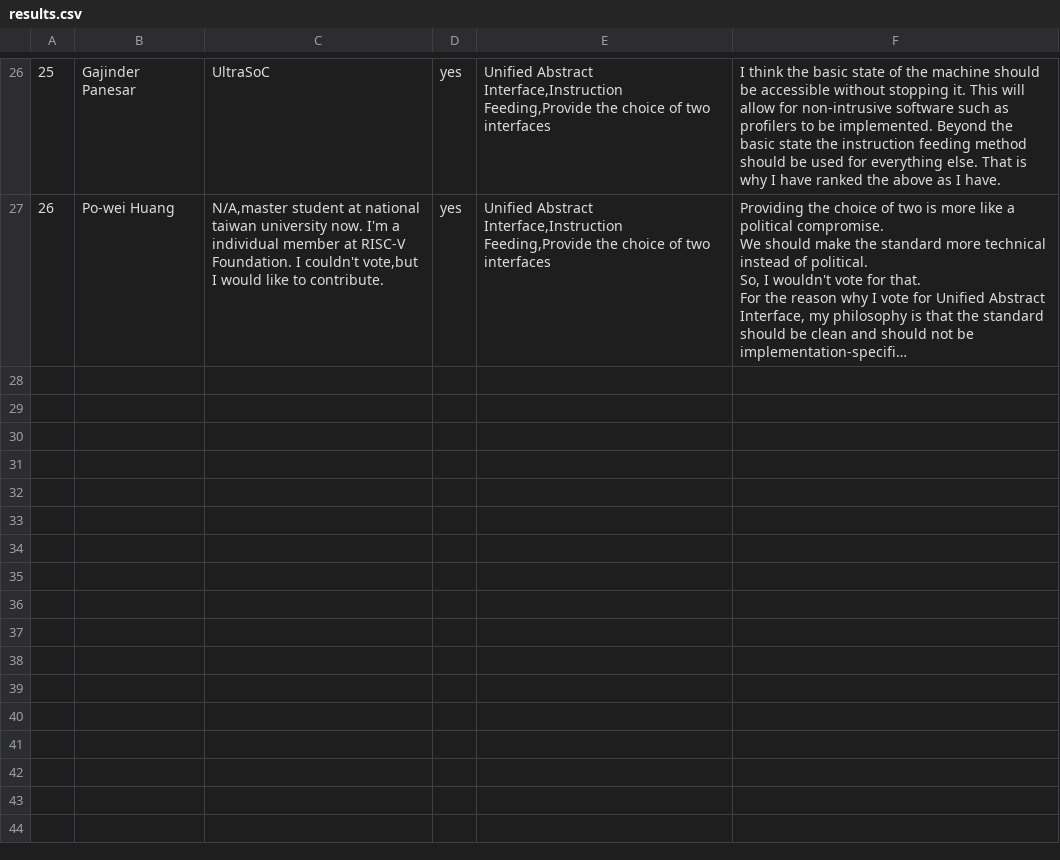
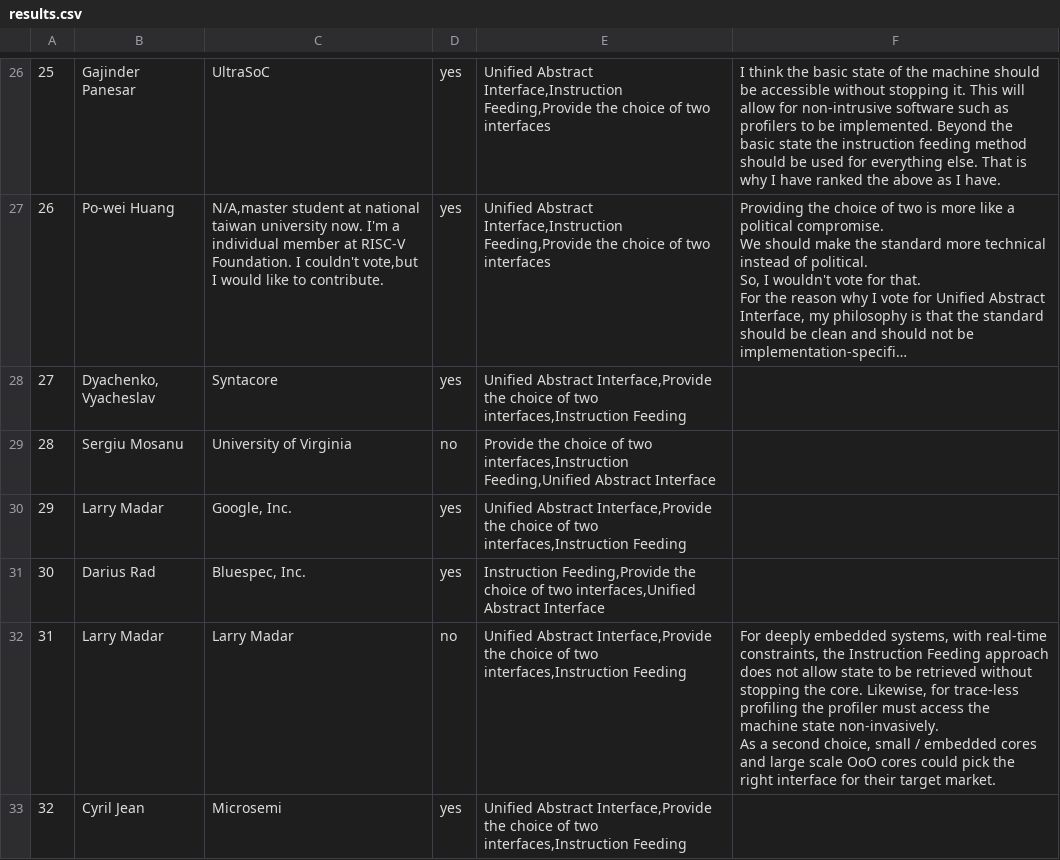
Before and after one commit to sifive/debug-mechanism-comparison, a CSV file: poll-results/results.csv, drawn as a sheet; only a part is shown, gaps mark what is left out; long unchanged cells end in …; ↵ is a line break in a cell; the diff names each change by its address in the sheet, - before the commit and + after, or states it on an @@ line.

```diff
--- a/poll-results/results.csv
+++ b/poll-results/results.csv
+row 28: 27 | Dyachenko, Vyacheslav | Syntacore | yes | Unified Abstract Interface,Provide the choice of two interfaces,Instruction Feeding
+row 29: 28 | Sergiu Mosanu | University of Virginia | no | Provide the choice of two interfaces,Instruction Feeding,Unified Abstract Interface
+row 30: 29 | Larry Madar | Google, Inc. | yes | Unified Abstract Interface,Provide the choice of two interfaces,Instruction Feeding
+row 31: 30 | Darius Rad | Bluespec, Inc. | yes | Instruction Feeding,Provide the choice of two interfaces,Unified Abstract Interface
+row 32: 31 | Larry Madar | Larry Madar | no | Unified Abstract Interface,Provide the choice of two interfaces,Instruction Feeding | For deeply embedded systems, with real-time constraints, the Instruction Feeding approach does not allow state to be retrieved without stopping the core. Likewise, for trace-less profiling the profiler must access the machine state non-invasively. ↵ As a second choice, small / embedded cores and large scale OoO cores could pick the right interface for their target market.
+row 33: 32 | Cyril Jean | Microsemi | yes | Unified Abstract Interface,Provide the choice of two interfaces,Instruction Feeding
```
Also changed, not shown: 3 other files.
